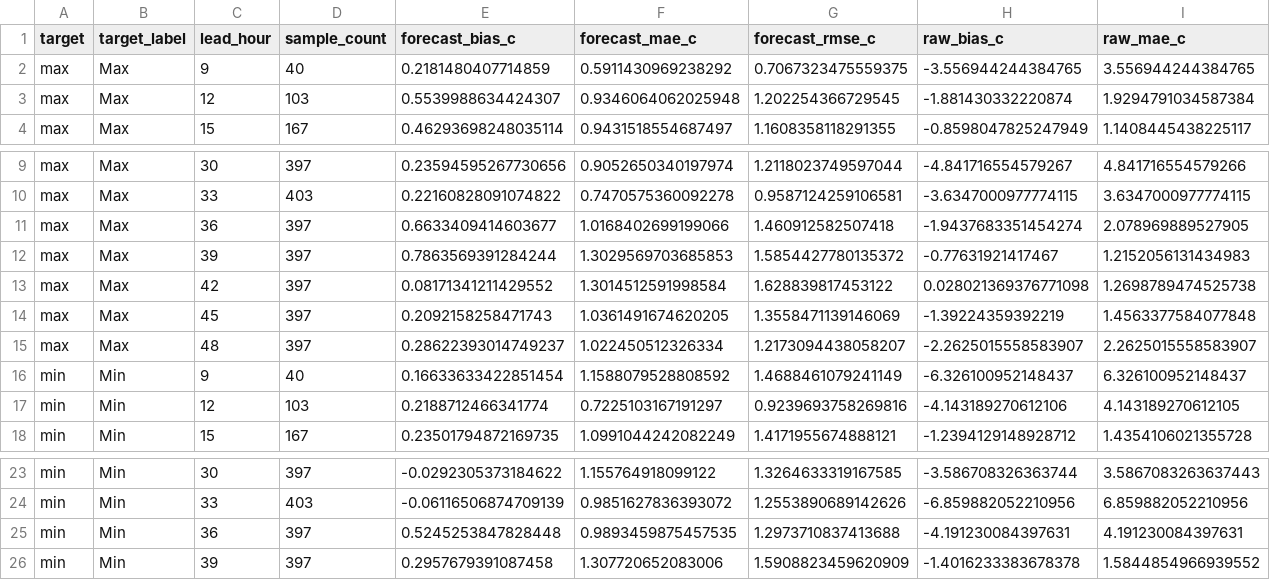
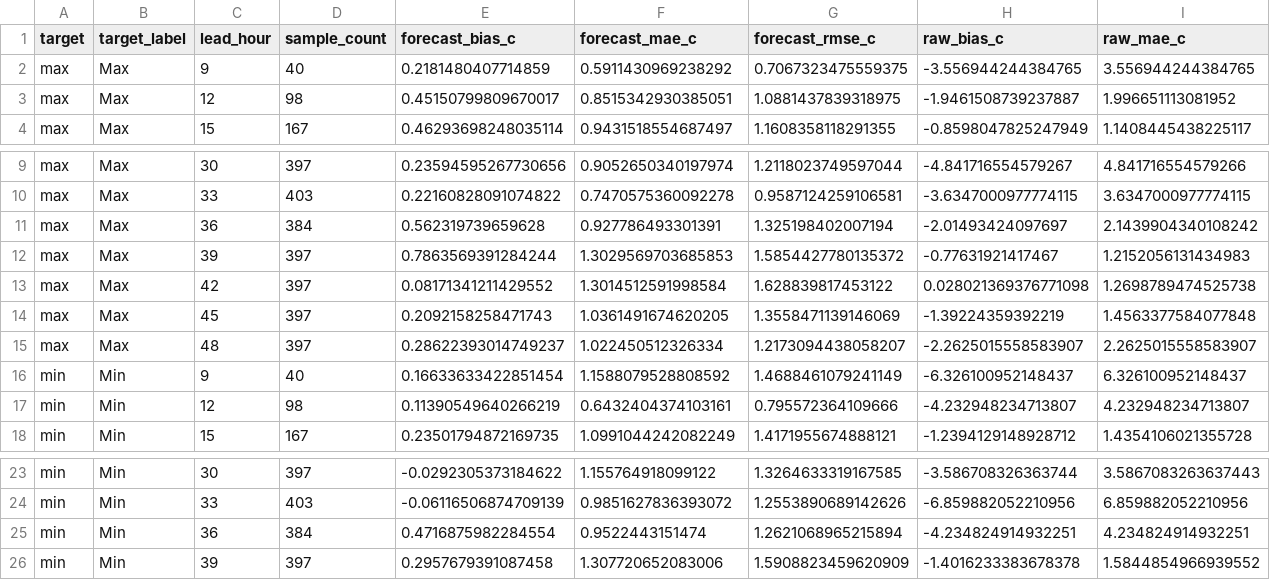
Before and after one commit to ccardenas93/weather_forecast, a CSV file: forecast_metrics.csv, drawn as a sheet; only a part is shown, gaps mark what is left out; removed rows and columns are numbered as before the commit, all else as after; rows hold the shown columns only; the diff names each change by its address in the sheet, - before the commit and + after, or states it on an @@ line.

```diff
--- a/forecast_metrics.csv
+++ b/forecast_metrics.csv
-row 3: max | Max | 12 | 103 | 0.5539988634424307 | 0.9346064062025948 | 1.202254366729545 | -1.881430332220874 | 1.9294791034587384
+row 3: max | Max | 12 | 98 | 0.45150799809670017 | 0.8515342930385051 | 1.0881437839318975 | -1.9461508739237887 | 1.996651113081952
-row 11: max | Max | 36 | 397 | 0.6633409414603677 | 1.0168402699199066 | 1.460912582507418 | -1.9437683351454274 | 2.078969889527905
+row 11: max | Max | 36 | 384 | 0.562319739659628 | 0.927786493301391 | 1.325198402007194 | -2.01493424097697 | 2.1439904340108242
-row 17: min | Min | 12 | 103 | 0.2188712466341774 | 0.7225103167191297 | 0.9239693758269816 | -4.143189270612106 | 4.143189270612105
+row 17: min | Min | 12 | 98 | 0.11390549640266219 | 0.6432404374103161 | 0.795572364109666 | -4.232948234713807 | 4.232948234713807
-row 25: min | Min | 36 | 397 | 0.5245253847828448 | 0.9893459875457535 | 1.2973710837413688 | -4.191230084397631 | 4.191230084397631
+row 25: min | Min | 36 | 384 | 0.4716875982284554 | 0.9522443151474 | 1.2621068965215894 | -4.234824914932251 | 4.234824914932251
```
Also changed, not shown: forecast_output.csv, merged_data_export.csv, 5 other files.
